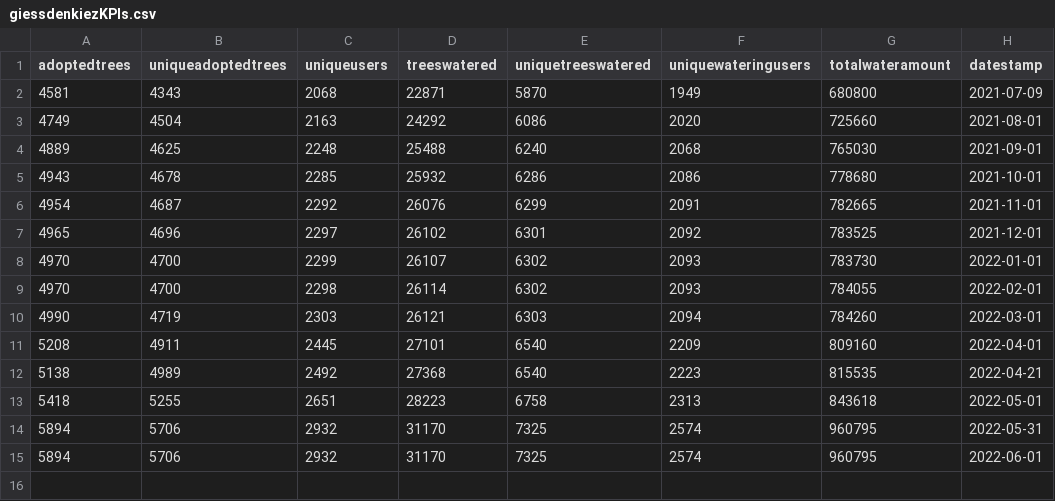
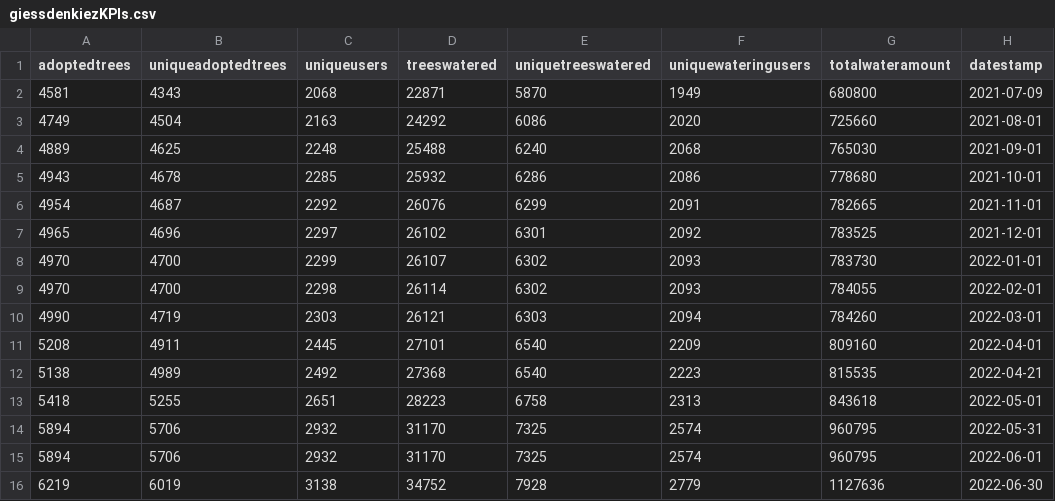
Before and after one commit to technologiestiftung/giessdenkiez-de-opendata, a CSV file: daten/giessdenkiezKPIs.csv, drawn as a sheet.

Commit message:
Commit from GitHub Actions (Giess den Kiez Open Data Script)

```diff
--- a/daten/giessdenkiezKPIs.csv
+++ b/daten/giessdenkiezKPIs.csv
@@ -15 +15,2 @@ adoptedtrees,uniqueadoptedtrees,uniqueusers,treeswatered,uniquetreeswatered,uniq
 5894,5706,2932,31170,7325,2574,960795,2022-06-01
+6219,6019,3138,34752,7928,2779,1127636,2022-06-30
```
Also changed, not shown: 2 other files.
